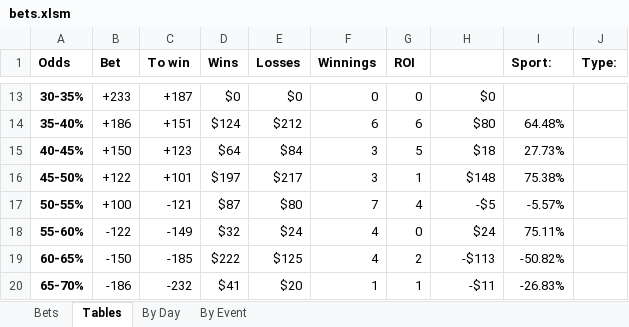
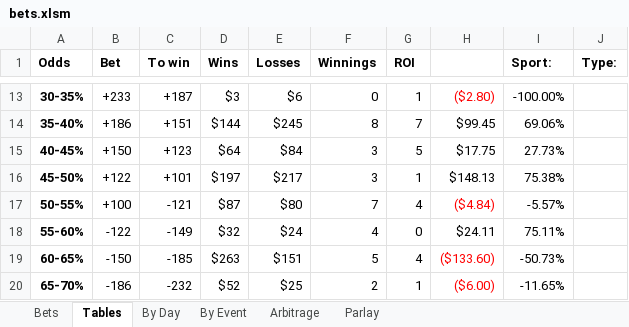
Before and after one commit to JoshSelby/MMAscraper, an Excel workbook: bets.xlsm, sheet Tables, drawn as a sheet; only a part is shown, gaps mark what is left out; values as stored, in another font and other column widths than the file's, no borders; conditional formats not drawn; the diff covers the shown part only; the diff names each change by its address in the sheet, - before the commit and + after, or states it on an @@ line.

```diff
--- a/bets.xlsm (sheet Tables)
+++ b/bets.xlsm (sheet Tables)
+sheet tab: Arbitrage
+sheet tab: Parlay
-D13 (Wins): $0
+D13 (Wins): $3
-E13 (Losses): $0
+E13 (Losses): $6
-G13 (ROI): 0
+G13 (ROI): 1
-H13 text colour: black
+H13 text colour: #FF0000
-H13: $0
+H13: ($2.80)
-I13 (Sport:): (empty)
+I13 (Sport:): -100.00%
-D14 (Wins): $124
+D14 (Wins): $144
-E14 (Losses): $212
+E14 (Losses): $245
-F14 (Winnings): 6
+F14 (Winnings): 8
-G14 (ROI): 6
+G14 (ROI): 7
-H14: $80
+H14: $99.45
-I14 (Sport:): 64.48%
+I14 (Sport:): 69.06%
-H15: $18
+H15: $17.75
-H16: $148
+H16: $148.13
-H17: -$5
+H17: ($4.84)
-H17 text colour: black
+H17 text colour: #FF0000
-H18: $24
+H18: $24.11
-D19 (Wins): $222
+D19 (Wins): $263
-E19 (Losses): $125
+E19 (Losses): $151
-F19 (Winnings): 4
+F19 (Winnings): 5
-G19 (ROI): 2
+G19 (ROI): 4
-H19: -$113
+H19: ($133.60)
-H19:H20 text colour: black
+H19:H20 text colour: #FF0000
-I19 (Sport:): -50.82%
+I19 (Sport:): -50.73%
-D20 (Wins): $41
+D20 (Wins): $52
-E20 (Losses): $20
+E20 (Losses): $25
-F20 (Winnings): 1
+F20 (Winnings): 2
-H20: -$11
+H20: ($6.00)
-I20 (Sport:): -26.83%
+I20 (Sport:): -11.65%
```
Also changed, not shown: 42 edited cells and cell formats elsewhere in this sheet, sheet Bets, sheet By Day, sheet By Event, formulas that keep their value, hidden cells, charts or pictures, 24 other files.
